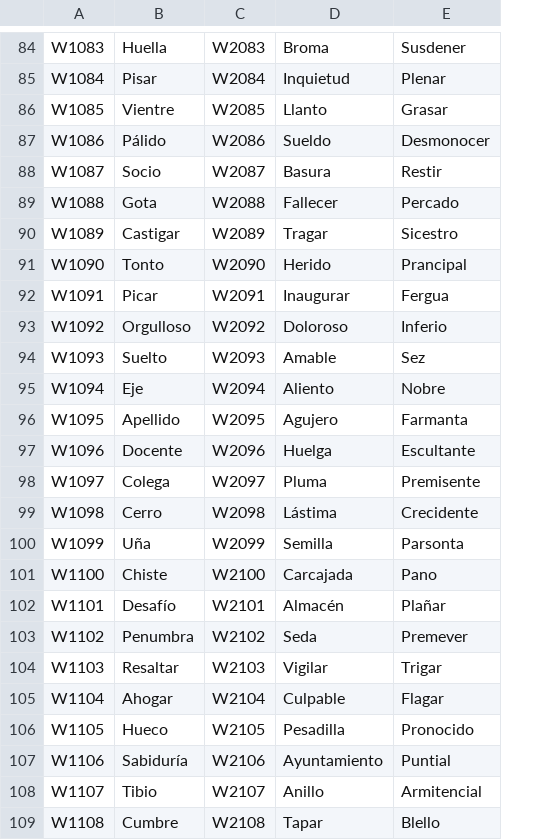
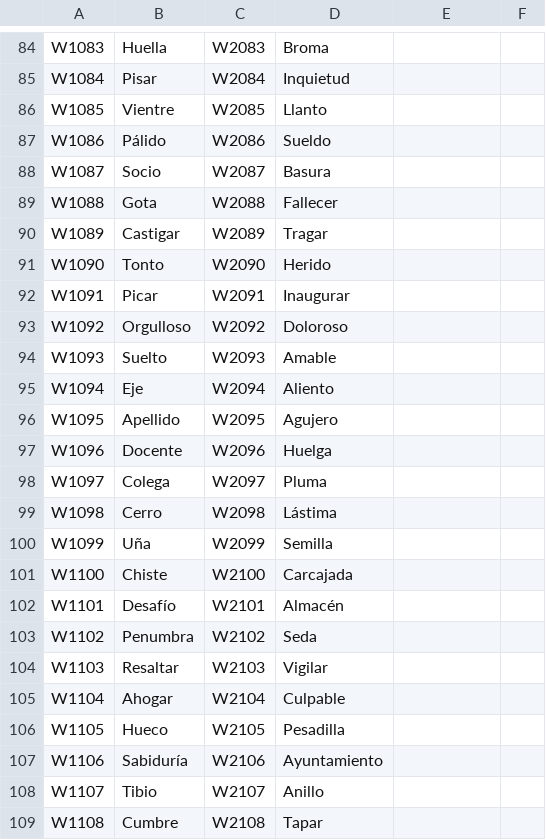
Before and after one commit to problg00/3K-LEx, a CSV file: PalabrasExperimento.csv, drawn as a sheet; only a part is shown, gaps mark what is left out; the diff covers the shown part only; the diff names each change by its address in the sheet, - before the commit and + after, or states it on an @@ line.

```diff
--- a/PalabrasExperimento.csv
+++ b/PalabrasExperimento.csv
+column F, empty
-E84: Susdener
+E84: (empty)
-E85: Plenar
+E85: (empty)
-E86: Grasar
+E86: (empty)
-E87: Desmonocer
+E87: (empty)
-E88: Restir
+E88: (empty)
-E89: Percado
+E89: (empty)
-E90: Sicestro
+E90: (empty)
-E91: Prancipal
+E91: (empty)
-E92: Fergua
+E92: (empty)
-E93: Inferio
+E93: (empty)
-E94: Sez
+E94: (empty)
-E95: Nobre
+E95: (empty)
-E96: Farmanta
+E96: (empty)
-E97: Escultante
+E97: (empty)
-E98: Premisente
+E98: (empty)
-E99: Crecidente
+E99: (empty)
-E100: Parsonta
+E100: (empty)
-E101: Pano
+E101: (empty)
-E102: Plañar
+E102: (empty)
-E103: Premever
+E103: (empty)
-E104: Trigar
+E104: (empty)
-E105: Flagar
+E105: (empty)
-E106: Pronocido
+E106: (empty)
-E107: Puntial
+E107: (empty)
-E108: Armitencial
+E108: (empty)
-E109: Blello
+E109: (empty)
```
Also changed, not shown: 29 edited cells elsewhere in this file.
